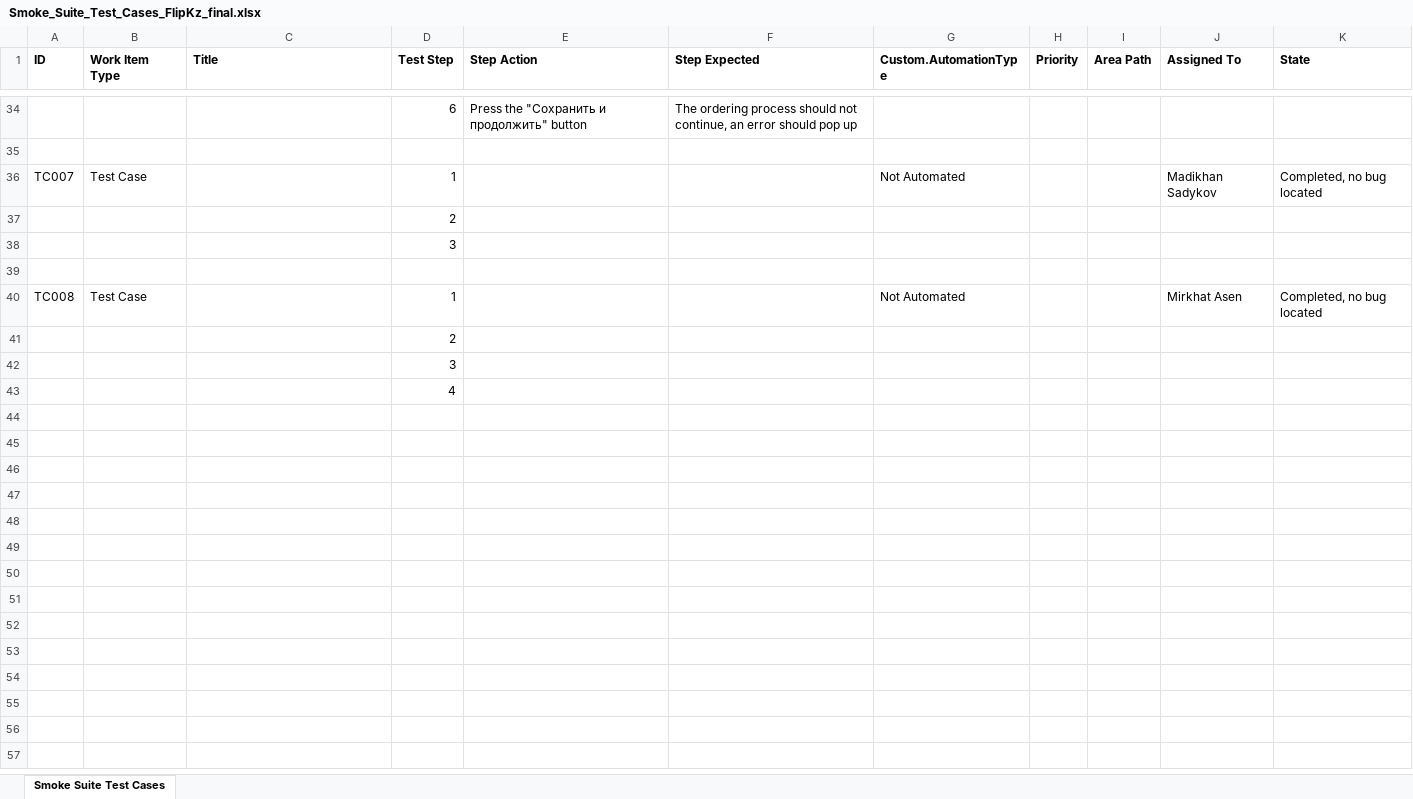
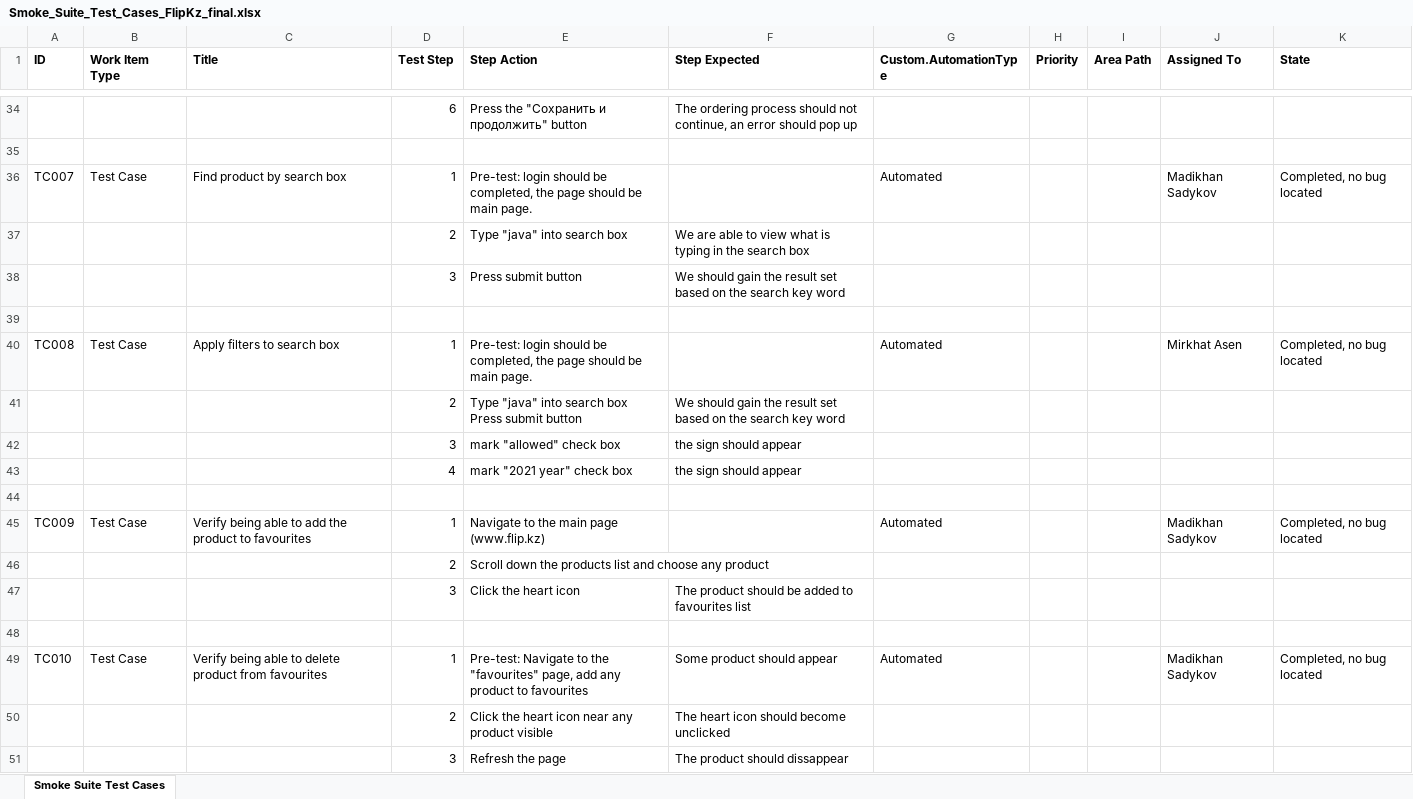
Before and after one commit to DebugNuggets/test-automation-flipkz, an Excel workbook: Smoke_Suite_Test_Cases_FlipKz_final.xlsx, sheet Smoke Suite Test Cases, drawn as a sheet; only a part is shown, gaps mark what is left out; values as stored, in another font and other column widths than the file's, no borders; removed rows and columns are numbered as before the commit, all else as after; the diff names each change by its address in the sheet, - before the commit and + after, or states it on an @@ line.

Commit message:
Added tests

```diff
--- a/Smoke_Suite_Test_Cases_FlipKz_final.xlsx (sheet Smoke Suite Test Cases)
+++ b/Smoke_Suite_Test_Cases_FlipKz_final.xlsx (sheet Smoke Suite Test Cases)
-C36 (Title): (empty)
+C36 (Title): Find product by search box
-E36 (Step Action): (empty)
+E36 (Step Action): Pre-test: login should be completed, the page should be main page.
-G36 (Custom.AutomationType): Not Automated
+G36 (Custom.AutomationType): Automated
-row 37:  |  |  | 2
-row 38:  |  |  | 3
+row 37:  |  |  | 2 | Type "java" into search box | We are able to view what is typing in the search box
+row 38:  |  |  | 3 | Press submit button | We should gain the result set based on the search key word
-C40 (Title): (empty)
+C40 (Title): Apply filters to search box
-E40 (Step Action): (empty)
+E40 (Step Action): Pre-test: login should be completed, the page should be main page.
-G40 (Custom.AutomationType): Not Automated
+G40 (Custom.AutomationType): Automated
-row 41:  |  |  | 2
+row 41:  |  |  | 2 | Type "java" into search box Press submit button | We should gain the result set based on the search key word
+row 42:  |  |  | 3 | mark "allowed" check box | the sign should appear
+row 43:  |  |  | 4 | mark "2021 year" check box | the sign should appear
-D44 (Test Step): 3
+D44 (Test Step): (empty)
+row 45: TC009 | Test Case | Verify being able to add the product to favourites | 1 | Navigate to the main page (www.flip.kz) |  | Automated |  |  | Madikhan Sadykov | Completed, no bug located
+row 46:  |  |  | 2 | Scroll down the products list and choose any product
+row 47:  |  |  | 3 | Click the heart icon | The product should be added to favourites list
-D48 (Test Step): 4
+D48 (Test Step): (empty)
+row 49: TC010 | Test Case | Verify being able to delete product from favourites | 1 | Pre-test: Navigate to the "favourites" page, add any product to favourites | Some product should appear | Automated |  |  | Madikhan Sadykov | Completed, no bug located
+row 50:  |  |  | 2 | Click the heart icon near any product visible | The heart icon should become unclicked
+row 51:  |  |  | 3 | Refresh the page | The product should dissappear
```
